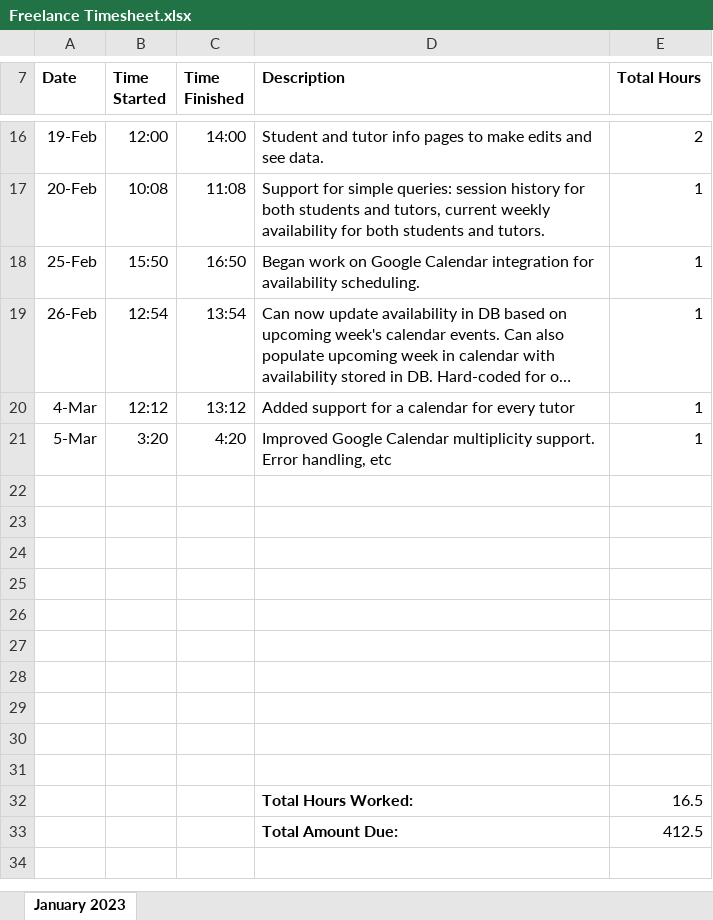
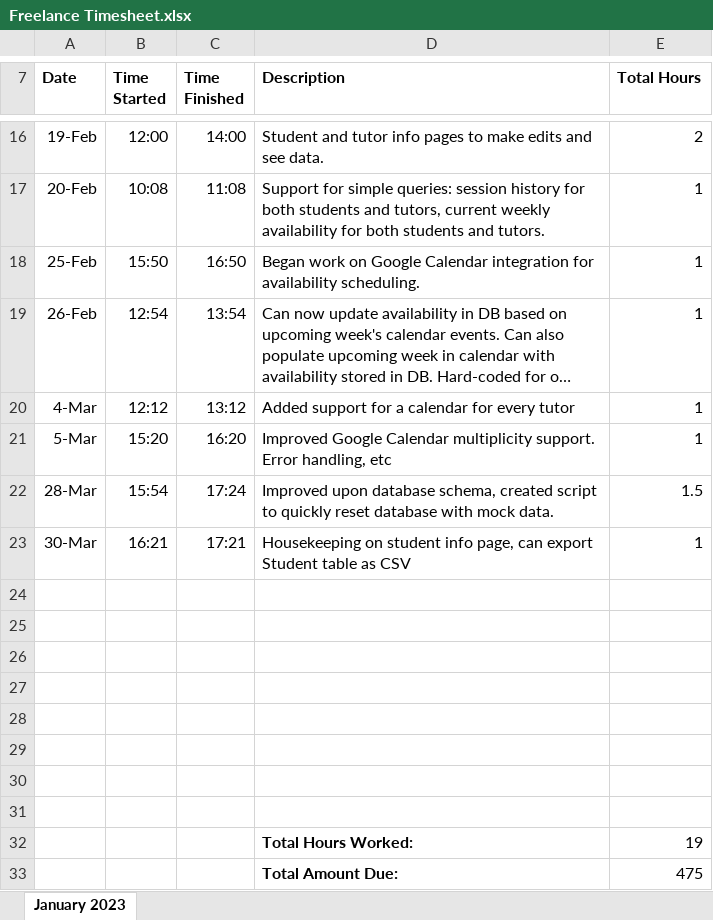
Before and after one commit to rssmith614/TreehouseScheduler, an Excel workbook: Freelance Timesheet.xlsx, sheet January 2023, drawn as a sheet; only a part is shown, gaps mark what is left out; long unchanged cells end in …; values as stored, in another font and other column widths than the file's, no borders; removed rows and columns are numbered as before the commit, all else as after; the diff names each change by its address in the sheet, - before the commit and + after, or states it on an @@ line.

Commit message:
Housekeeping, can export Student table as csv

```diff
--- a/Freelance Timesheet.xlsx (sheet January 2023)
+++ b/Freelance Timesheet.xlsx (sheet January 2023)
-B21 (Time Started): 3:20
+B21 (Time Started): 15:20
-C21 (Time Finished): 4:20
+C21 (Time Finished): 16:20
+row 22: 28-Mar | 15:54 | 17:24 | Improved upon database schema, created script to quickly reset database with mock data. | 1.5
+row 23: 30-Mar | 16:21 | 17:21 | Housekeeping on student info page, can export Student table as CSV | 1
-row 32: (empty)
+row 32:  |  |  | Total Hours Worked: | 19
-row 33: (empty)
+row 33:  |  |  | Total Amount Due: | 475
-row 32:  |  |  | Total Hours Worked: | 16.5
-row 33:  |  |  | Total Amount Due: | 412.5
```
Also changed, not shown: 11 other files.
